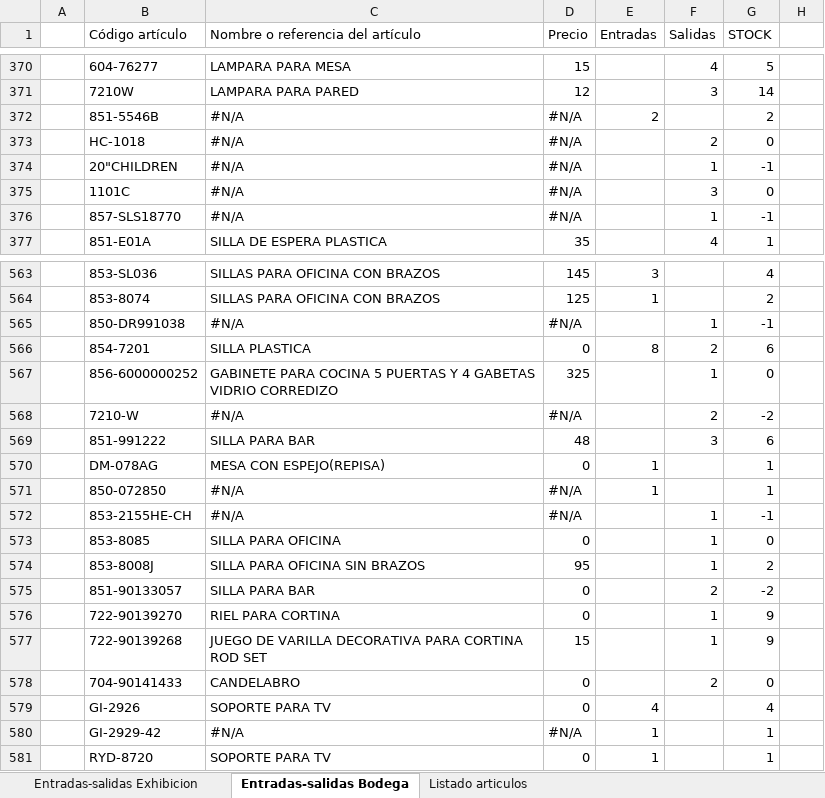
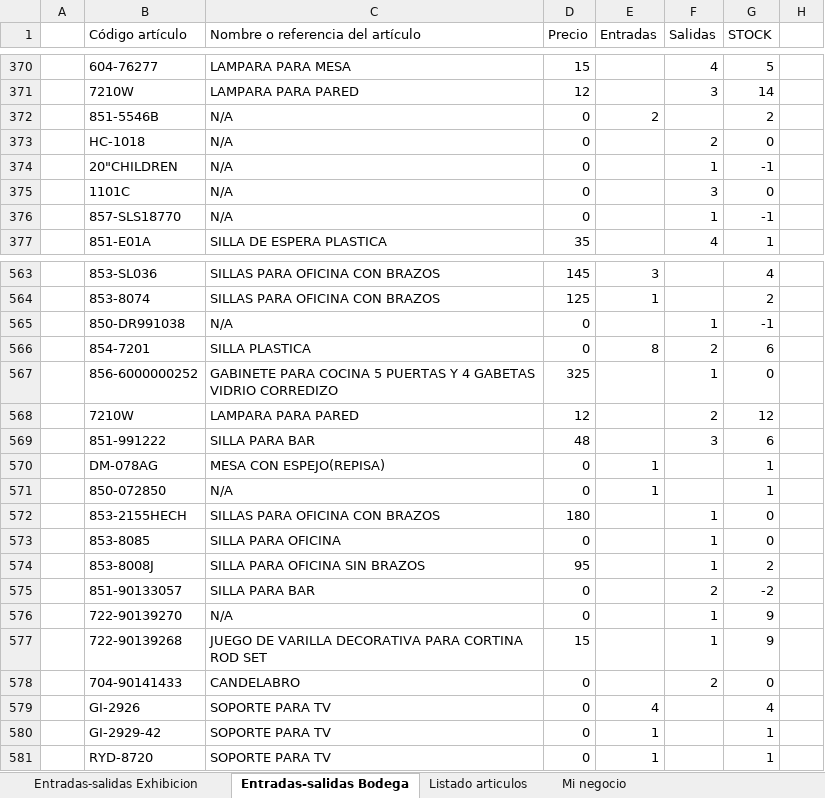
Before and after one commit to ajsilesleiva/MH, an Excel workbook: Entradas y Salidas.xlsx, sheet Entradas-salidas Bodega, drawn as a sheet; only a part is shown, gaps mark what is left out; values as stored, in another font and other column widths than the file's, no cell formats; conditional formats not drawn; removed rows and columns are numbered as before the commit, all else as after; the diff covers the shown part only; the diff names each change by its address in the sheet, - before the commit and + after, or states it on an @@ line.

```diff
--- a/Entradas y Salidas.xlsx (sheet Entradas-salidas Bodega)
+++ b/Entradas y Salidas.xlsx (sheet Entradas-salidas Bodega)
+sheet tab: Mi negocio
-C372:C376 (Nombre o referencia del artículo): #N/A
+C372:C376 (Nombre o referencia del artículo): N/A
-D372:D376 (Precio): #N/A
+D372:D376 (Precio): 0
-C565 (Nombre o referencia del artículo): #N/A
+C565 (Nombre o referencia del artículo): N/A
-D565 (Precio): #N/A
+D565 (Precio): 0
-row 568:  | 7210-W | #N/A | #N/A |  | 2 | -2
+row 568:  | 7210W | LAMPARA PARA PARED | 12 |  | 2 | 12
-C571 (Nombre o referencia del artículo): #N/A
+C571 (Nombre o referencia del artículo): N/A
-D571 (Precio): #N/A
+D571 (Precio): 0
-row 572:  | 853-2155HE-CH | #N/A | #N/A |  | 1 | -1
+row 572:  | 853-2155HECH | SILLAS PARA OFICINA CON BRAZOS | 180 |  | 1 | 0
-C576 (Nombre o referencia del artículo): RIEL PARA CORTINA
+C576 (Nombre o referencia del artículo): N/A
-C580 (Nombre o referencia del artículo): #N/A
+C580 (Nombre o referencia del artículo): SOPORTE PARA TV
-D580 (Precio): #N/A
+D580 (Precio): 0
```
Also changed, not shown: 334 edited cells elsewhere in this sheet, sheet Listado articulos, sheet Entradas-salidas Exhibicion, cell formats, formulas that keep their value.
